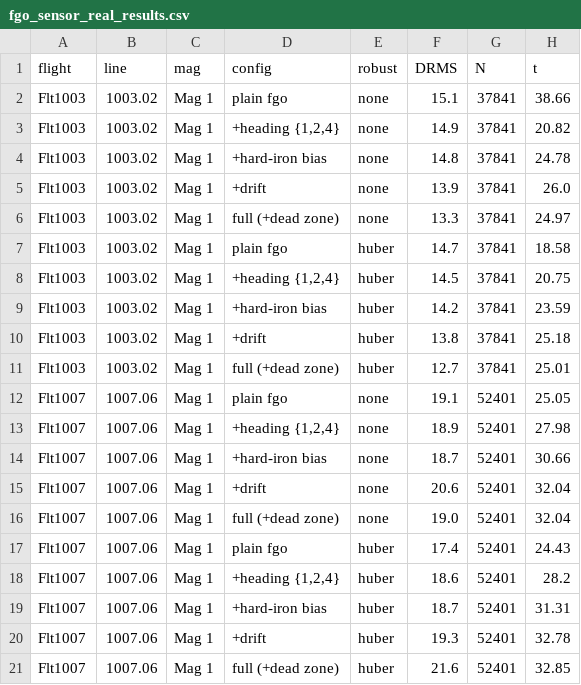
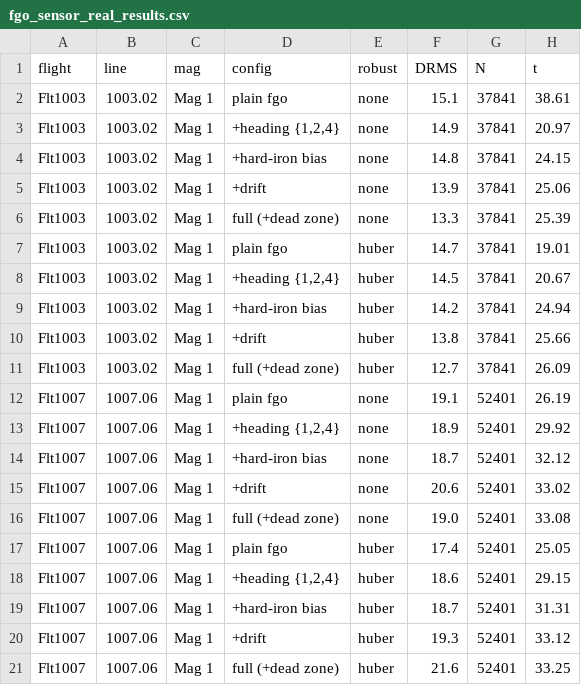
Before and after one commit to cinco125-source/MagNav, a CSV file: research/fgo_sensor_real_results.csv, drawn as a sheet.

```diff
--- a/research/fgo_sensor_real_results.csv
+++ b/research/fgo_sensor_real_results.csv
@@ -1,21 +1,21 @@
 flight,line,mag,config,robust,DRMS,N,t
-Flt1003,1003.02,Mag 1,plain fgo,none,15.1,37841,38.66
-Flt1003,1003.02,Mag 1,"+heading {1,2,4}",none,14.9,37841,20.82
-Flt1003,1003.02,Mag 1,+hard-iron bias,none,14.8,37841,24.78
-Flt1003,1003.02,Mag 1,+drift,none,13.9,37841,26.0
-Flt1003,1003.02,Mag 1,full (+dead zone),none,13.3,37841,24.97
-Flt1003,1003.02,Mag 1,plain fgo,huber,14.7,37841,18.58
-Flt1003,1003.02,Mag 1,"+heading {1,2,4}",huber,14.5,37841,20.75
-Flt1003,1003.02,Mag 1,+hard-iron bias,huber,14.2,37841,23.59
-Flt1003,1003.02,Mag 1,+drift,huber,13.8,37841,25.18
-Flt1003,1003.02,Mag 1,full (+dead zone),huber,12.7,37841,25.01
-Flt1007,1007.06,Mag 1,plain fgo,none,19.1,52401,25.05
-Flt1007,1007.06,Mag 1,"+heading {1,2,4}",none,18.9,52401,27.98
-Flt1007,1007.06,Mag 1,+hard-iron bias,none,18.7,52401,30.66
-Flt1007,1007.06,Mag 1,+drift,none,20.6,52401,32.04
-Flt1007,1007.06,Mag 1,full (+dead zone),none,19.0,52401,32.04
-Flt1007,1007.06,Mag 1,plain fgo,huber,17.4,52401,24.43
-Flt1007,1007.06,Mag 1,"+heading {1,2,4}",huber,18.6,52401,28.2
+Flt1003,1003.02,Mag 1,plain fgo,none,15.1,37841,38.61
+Flt1003,1003.02,Mag 1,"+heading {1,2,4}",none,14.9,37841,20.97
+Flt1003,1003.02,Mag 1,+hard-iron bias,none,14.8,37841,24.15
+Flt1003,1003.02,Mag 1,+drift,none,13.9,37841,25.06
+Flt1003,1003.02,Mag 1,full (+dead zone),none,13.3,37841,25.39
+Flt1003,1003.02,Mag 1,plain fgo,huber,14.7,37841,19.01
+Flt1003,1003.02,Mag 1,"+heading {1,2,4}",huber,14.5,37841,20.67
+Flt1003,1003.02,Mag 1,+hard-iron bias,huber,14.2,37841,24.94
+Flt1003,1003.02,Mag 1,+drift,huber,13.8,37841,25.66
+Flt1003,1003.02,Mag 1,full (+dead zone),huber,12.7,37841,26.09
+Flt1007,1007.06,Mag 1,plain fgo,none,19.1,52401,26.19
+Flt1007,1007.06,Mag 1,"+heading {1,2,4}",none,18.9,52401,29.92
+Flt1007,1007.06,Mag 1,+hard-iron bias,none,18.7,52401,32.12
+Flt1007,1007.06,Mag 1,+drift,none,20.6,52401,33.02
+Flt1007,1007.06,Mag 1,full (+dead zone),none,19.0,52401,33.08
+Flt1007,1007.06,Mag 1,plain fgo,huber,17.4,52401,25.05
+Flt1007,1007.06,Mag 1,"+heading {1,2,4}",huber,18.6,52401,29.15
 Flt1007,1007.06,Mag 1,+hard-iron bias,huber,18.7,52401,31.31
-Flt1007,1007.06,Mag 1,+drift,huber,19.3,52401,32.78
-Flt1007,1007.06,Mag 1,full (+dead zone),huber,21.6,52401,32.85
+Flt1007,1007.06,Mag 1,+drift,huber,19.3,52401,33.12
+Flt1007,1007.06,Mag 1,full (+dead zone),huber,21.6,52401,33.25
```
Also changed, not shown: research/fgo_current_basis_results.csv, 1 other file.
